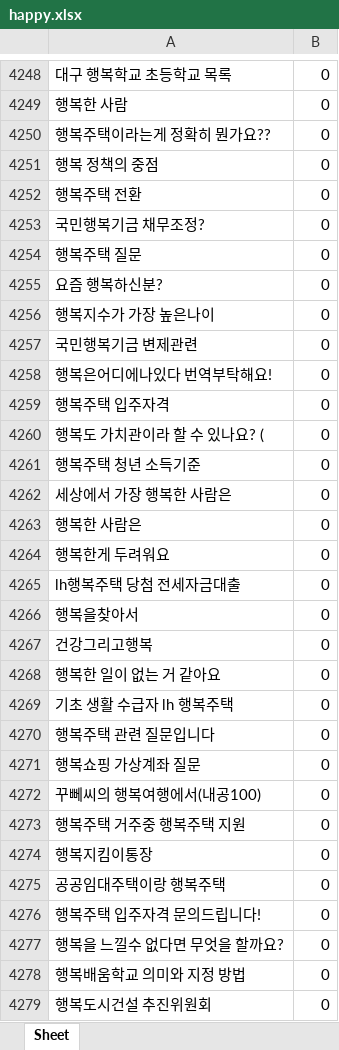
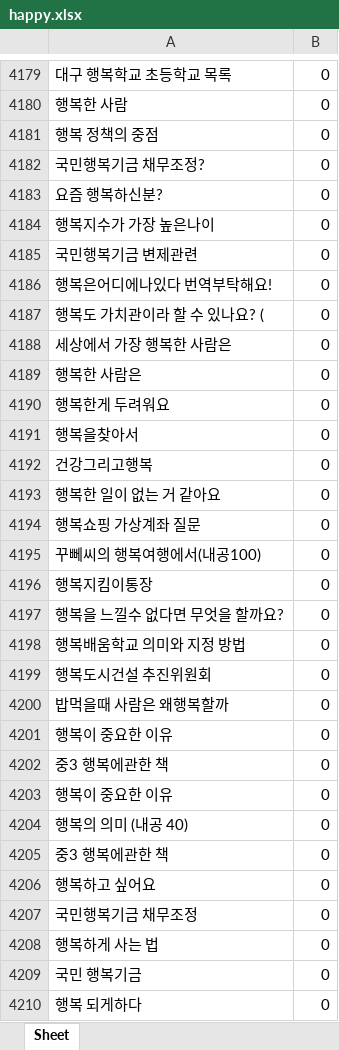
Before and after one commit to dltpal07/AdvancedML_project, an Excel workbook: dataset/happy.xlsx, sheet Sheet, drawn as a sheet; only a part is shown, gaps mark what is left out; the shorter side is filled out with more unchanged rows; values as stored, in another font and other column widths than the file's, no borders; the diff covers the shown part only; the diff names each change by its address in the sheet, - before the commit and + after, or states it on an @@ line.

```diff
--- a/dataset/happy.xlsx (sheet Sheet)
+++ b/dataset/happy.xlsx (sheet Sheet)
-row 4250: 행복주택이라는게 정확히 뭔가요?? | 0
-row 4252: 행복주택 전환 | 0
-row 4254: 행복주택 질문 | 0
-row 4259: 행복주택 입주자격 | 0
-row 4261: 행복주택 청년 소득기준 | 0
-row 4265: lh행복주택 당첨 전세자금대출 | 0
-row 4269: 기초 생활 수급자 lh 행복주택 | 0
-row 4270: 행복주택 관련 질문입니다 | 0
-row 4273: 행복주택 거주중 행복주택 지원 | 0
-row 4275: 공공임대주택이랑 행복주택 | 0
-row 4276: 행복주택 입주자격 문의드립니다! | 0
```
Also changed, not shown: 179 removed rows elsewhere in this sheet, 8 other files.
